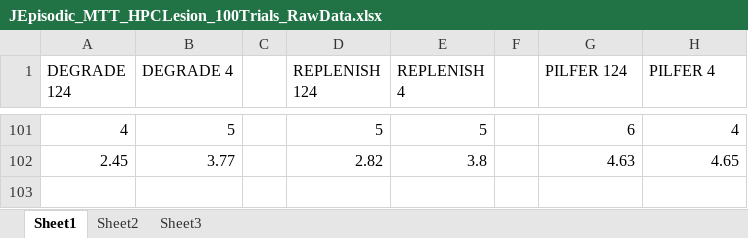
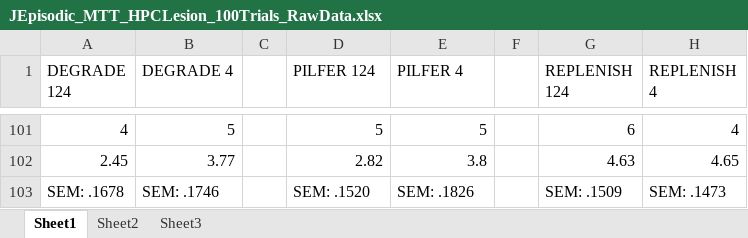
Before and after one commit to roundse/JEpisodic_MTT, an Excel workbook: JEpisodic_MTT_HPCLesion_100Trials_RawData.xlsx, sheet Sheet1, drawn as a sheet; only a part is shown, gaps mark what is left out; values as stored, in another font and other column widths than the file's, no borders; the diff names each change by its address in the sheet, - before the commit and + after, or states it on an @@ line.

```diff
--- a/JEpisodic_MTT_HPCLesion_100Trials_RawData.xlsx (sheet Sheet1)
+++ b/JEpisodic_MTT_HPCLesion_100Trials_RawData.xlsx (sheet Sheet1)
-D1: REPLENISH 124
+D1: PILFER 124
-E1: REPLENISH 4
+E1: PILFER 4
-G1: PILFER 124
+G1: REPLENISH 124
-H1: PILFER 4
+H1: REPLENISH 4
+row 103: SEM: .1678 | SEM: .1746 |  | SEM: .1520 | SEM: .1826 |  | SEM: .1509 | SEM: .1473
```
Also changed, not shown: JEpisodic_MTT_100Trials_RawData.xlsx, JEpisodic_MTT_PFCLesion_100Trials_RawData.xlsx, 8 other files.
